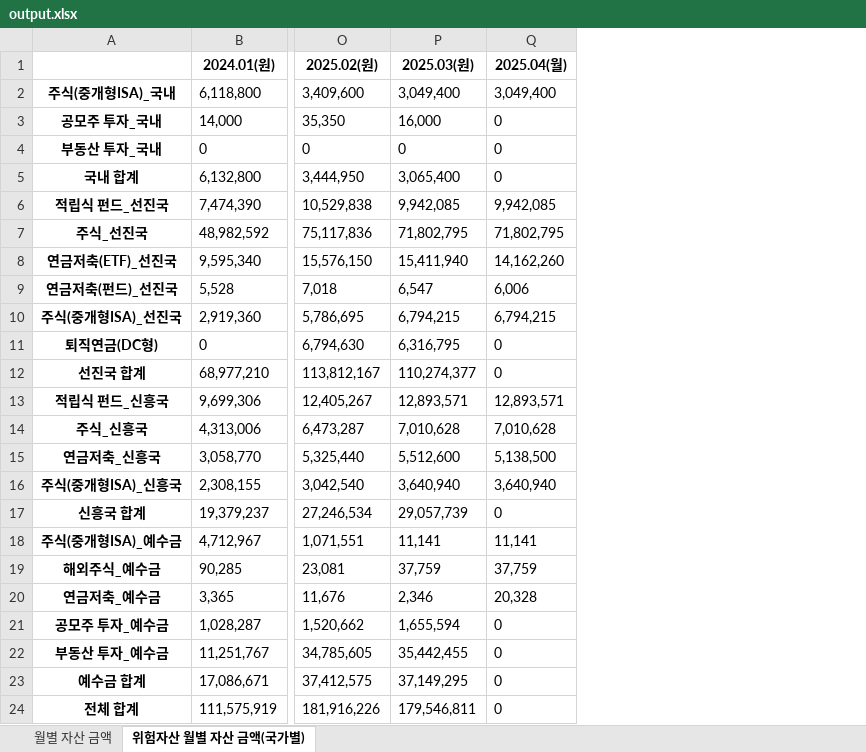
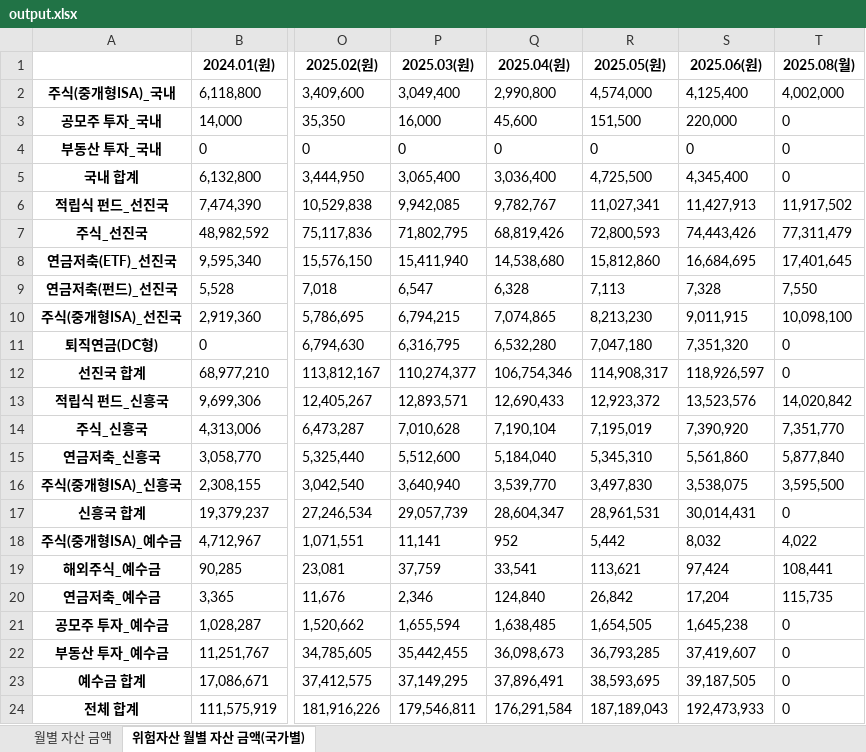
Before and after one commit to xotmd6666/Finance, an Excel workbook: output.xlsx, sheet 위험자산 월별 자산 금액(국가별), drawn as a sheet; only a part is shown, gaps mark what is left out; values as stored, in another font and other column widths than the file's, no borders; addresses are those after the commit; the diff names each change by its address in the sheet, - before the commit and + after, or states it on an @@ line.

```diff
--- a/output.xlsx (sheet 위험자산 월별 자산 금액(국가별))
+++ b/output.xlsx (sheet 위험자산 월별 자산 금액(국가별))
+column Q (2025.04(원)), rows 2-24: 2,990,800 | 45,600 | 0 | 3,036,400 | 9,782,767 | 68,819,426 | 14,538,680 | 6,328 | 7,074,865 | 6,532,280 | 106,754,346 | 12,690,433 | 7,190,104 | 5,184,040 | 3,539,770 | 28,604,347 | 952 | 33,541 | 124,840 | 1,638,485 | 36,098,673 | 37,896,491 | 176,291,584
+column R (2025.05(원)), rows 2-24: 4,574,000 | 151,500 | 0 | 4,725,500 | 11,027,341 | 72,800,593 | 15,812,860 | 7,113 | 8,213,230 | 7,047,180 | 114,908,317 | 12,923,372 | 7,195,019 | 5,345,310 | 3,497,830 | 28,961,531 | 5,442 | 113,621 | 26,842 | 1,654,505 | 36,793,285 | 38,593,695 | 187,189,043
+column S (2025.06(원)), rows 2-24: 4,125,400 | 220,000 | 0 | 4,345,400 | 11,427,913 | 74,443,426 | 16,684,695 | 7,328 | 9,011,915 | 7,351,320 | 118,926,597 | 13,523,576 | 7,390,920 | 5,561,860 | 3,538,075 | 30,014,431 | 8,032 | 97,424 | 17,204 | 1,645,238 | 37,419,607 | 39,187,505 | 192,473,933
-T1: 2025.04(월)
+T1: 2025.08(월)
-T2 (2025.08(월)): 3,049,400
+T2 (2025.08(월)): 4,002,000
-T6 (2025.08(월)): 9,942,085
+T6 (2025.08(월)): 11,917,502
-T7 (2025.08(월)): 71,802,795
+T7 (2025.08(월)): 77,311,479
-T8 (2025.08(월)): 14,162,260
+T8 (2025.08(월)): 17,401,645
-T9 (2025.08(월)): 6,006
+T9 (2025.08(월)): 7,550
-T10 (2025.08(월)): 6,794,215
+T10 (2025.08(월)): 10,098,100
-T13 (2025.08(월)): 12,893,571
+T13 (2025.08(월)): 14,020,842
-T14 (2025.08(월)): 7,010,628
+T14 (2025.08(월)): 7,351,770
-T15 (2025.08(월)): 5,138,500
+T15 (2025.08(월)): 5,877,840
-T16 (2025.08(월)): 3,640,940
+T16 (2025.08(월)): 3,595,500
-T18 (2025.08(월)): 11,141
+T18 (2025.08(월)): 4,022
-T19 (2025.08(월)): 37,759
+T19 (2025.08(월)): 108,441
-T20 (2025.08(월)): 20,328
+T20 (2025.08(월)): 115,735
```
Also changed, not shown: sheet 월별 자산 금액, 1 other file.
